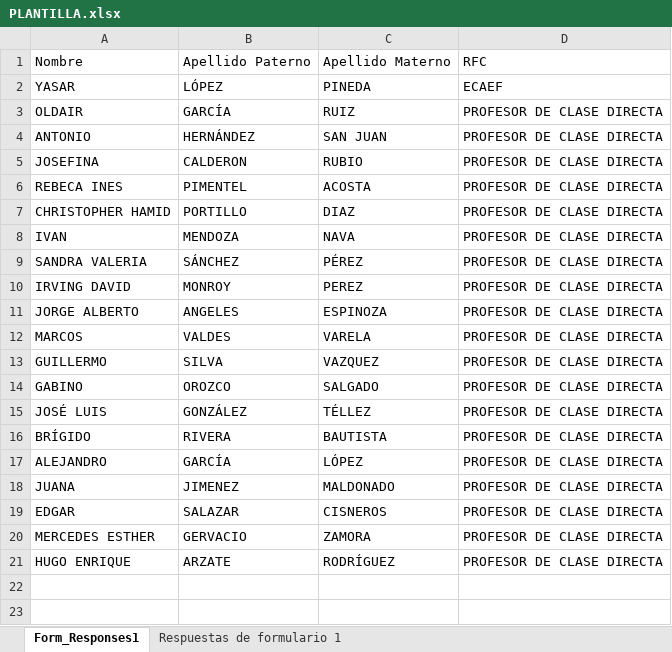
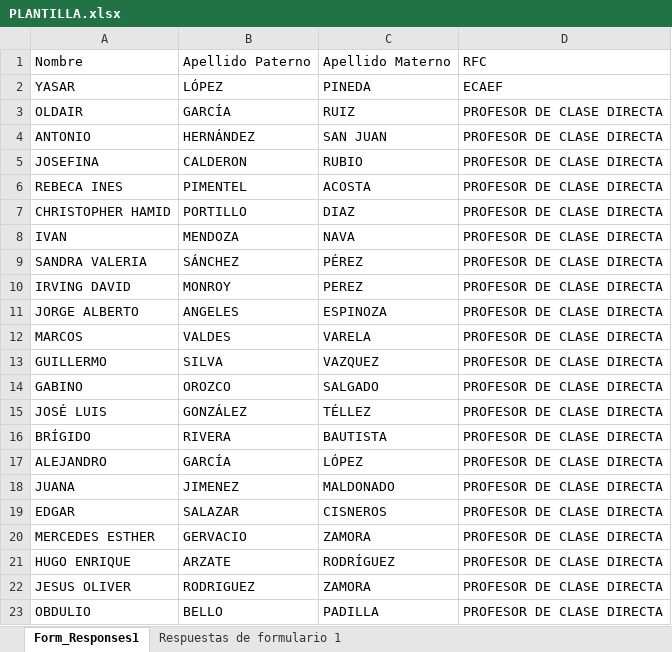
Before and after one commit to Ghernandez0205/oficiossup21, an Excel workbook: datos/PLANTILLA.xlsx, sheet Form_Responses1, drawn as a sheet; values as stored, in another font and other column widths than the file's, no borders; table styles not drawn; the diff names each change by its address in the sheet, - before the commit and + after, or states it on an @@ line.

Commit message:
actualizar

```diff
--- a/datos/PLANTILLA.xlsx (sheet Form_Responses1)
+++ b/datos/PLANTILLA.xlsx (sheet Form_Responses1)
+row 22: JESUS OLIVER | RODRIGUEZ | ZAMORA | PROFESOR DE CLASE DIRECTA
+row 23: OBDULIO | BELLO | PADILLA | PROFESOR DE CLASE DIRECTA
```
